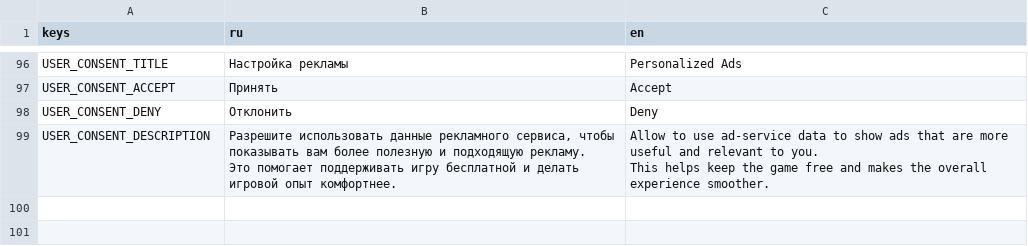
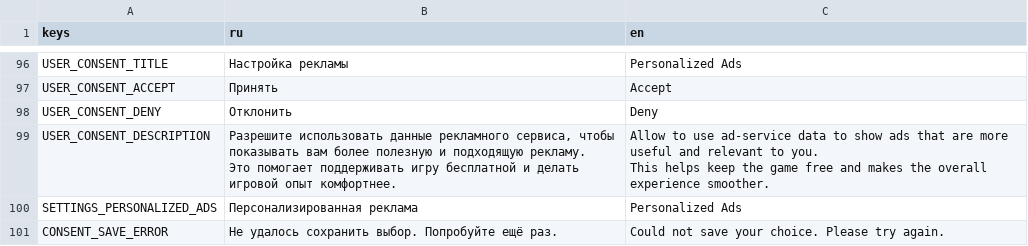
Before and after one commit to trinarr/hangman20_godot, a CSV file: localization/translations.csv, drawn as a sheet; only a part is shown, gaps mark what is left out.

Commit message:
Попап принятия user consent в настройках

```diff
--- a/localization/translations.csv
+++ b/localization/translations.csv
@@ -107 +107,3 @@ USER_CONSENT_DESCRIPTION,"Разрешите  использовать данн
 This helps keep the game free and makes the overall experience smoother."
+SETTINGS_PERSONALIZED_ADS,Персонализированная реклама,Personalized Ads
+CONSENT_SAVE_ERROR,Не удалось сохранить выбор. Попробуйте ещё раз.,Could not save your choice. Please try again.
```
Also changed, not shown: 10 other files.
